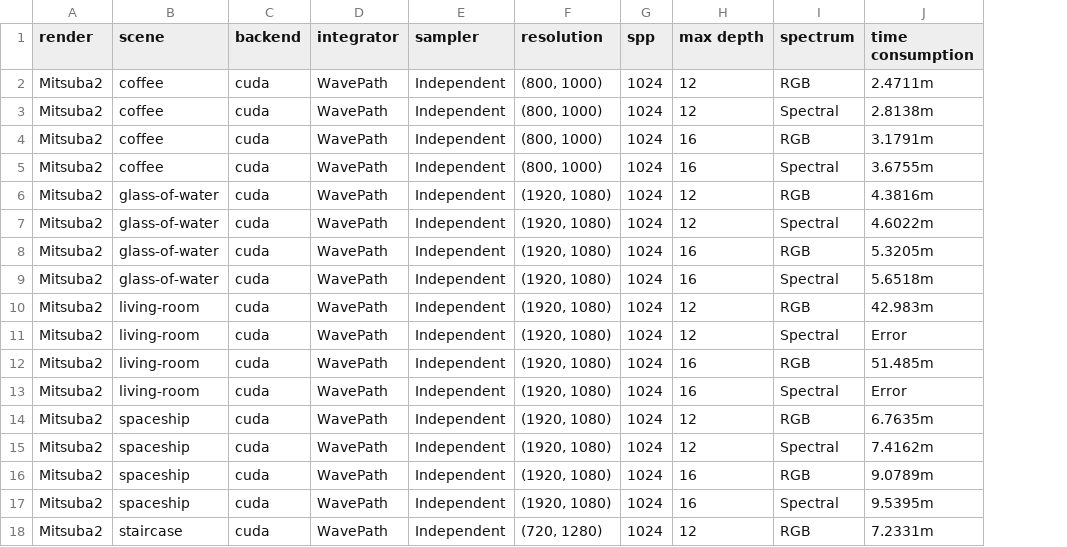
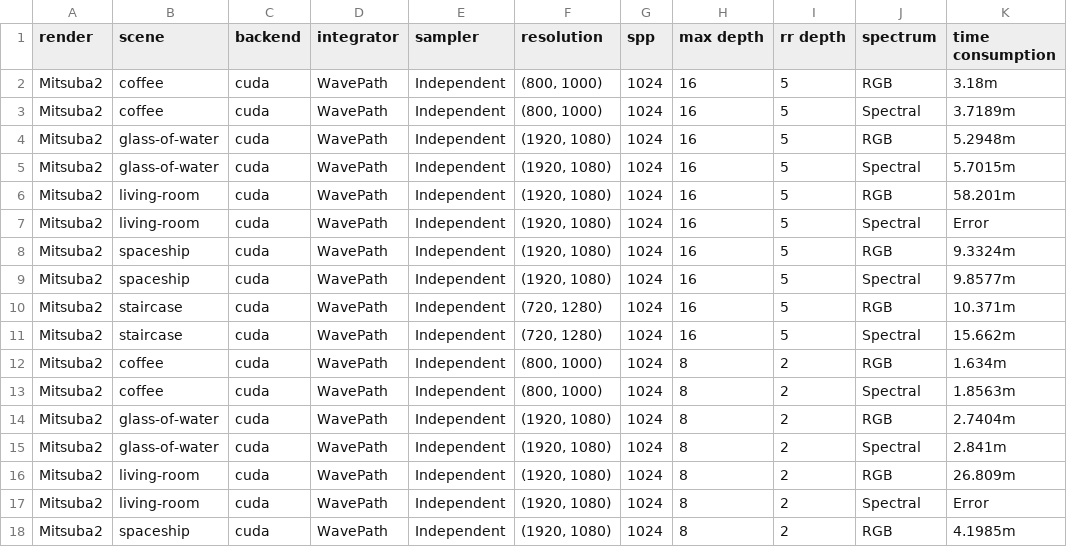
Before and after one commit to OldNew777/RenderPerformance, a CSV file: outputs/results-mitsuba2.csv, drawn as a sheet; only a part is shown; removed rows and columns are numbered as before the commit, all else as after; the diff covers the shown part only; the diff names each change by its address in the sheet, - before the commit and + after, or states it on an @@ line.

```diff
--- a/outputs/results-mitsuba2.csv
+++ b/outputs/results-mitsuba2.csv
+column I (rr depth), rows 2-11: all 5; row 14: 2
-row 2: Mitsuba2 | coffee | cuda | WavePath | Independent | (800, 1000) | 1024 | 12 | RGB | 2.4711m
-row 3: Mitsuba2 | coffee | cuda | WavePath | Independent | (800, 1000) | 1024 | 12 | Spectral | 2.8138m
-K2 (time consumption): 3.1791m
+K2 (time consumption): 3.18m
-K3 (time consumption): 3.6755m
+K3 (time consumption): 3.7189m
-row 6: Mitsuba2 | glass-of-water | cuda | WavePath | Independent | (1920, 1080) | 1024 | 12 | RGB | 4.3816m
-row 7: Mitsuba2 | glass-of-water | cuda | WavePath | Independent | (1920, 1080) | 1024 | 12 | Spectral | 4.6022m
-K4 (time consumption): 5.3205m
+K4 (time consumption): 5.2948m
-K5 (time consumption): 5.6518m
+K5 (time consumption): 5.7015m
-row 10: Mitsuba2 | living-room | cuda | WavePath | Independent | (1920, 1080) | 1024 | 12 | RGB | 42.983m
-row 11: Mitsuba2 | living-room | cuda | WavePath | Independent | (1920, 1080) | 1024 | 12 | Spectral | Error
-K6 (time consumption): 51.485m
+K6 (time consumption): 58.201m
-H8:H9 (max depth): 12
+H8:H9 (max depth): 16
-K8 (time consumption): 6.7635m
+K8 (time consumption): 9.3324m
-K9 (time consumption): 7.4162m
+K9 (time consumption): 9.8577m
-B10:B11 (scene): spaceship
+B10:B11 (scene): staircase
-F10:F11 (resolution): (1920, 1080)
+F10:F11 (resolution): (720, 1280)
-K10 (time consumption): 9.0789m
+K10 (time consumption): 10.371m
-K11 (time consumption): 9.5395m
+K11 (time consumption): 15.662m
+row 12: Mitsuba2 | coffee | cuda | WavePath | Independent | (800, 1000) | 1024 | 8 | 2 | RGB | 1.634m
+row 13: Mitsuba2 | coffee | cuda | WavePath | Independent | (800, 1000) | 1024 | 8 | 2 | Spectral | 1.8563m
-B14 (scene): staircase
+B14 (scene): glass-of-water
-F14 (resolution): (720, 1280)
+F14 (resolution): (1920, 1080)
-H14 (max depth): 12
+H14 (max depth): 8
-K14 (time consumption): 7.2331m
+K14 (time consumption): 2.7404m
+row 15: Mitsuba2 | glass-of-water | cuda | WavePath | Independent | (1920, 1080) | 1024 | 8 | 2 | Spectral | 2.841m
+row 16: Mitsuba2 | living-room | cuda | WavePath | Independent | (1920, 1080) | 1024 | 8 | 2 | RGB | 26.809m
+row 17: Mitsuba2 | living-room | cuda | WavePath | Independent | (1920, 1080) | 1024 | 8 | 2 | Spectral | Error
+row 18: Mitsuba2 | spaceship | cuda | WavePath | Independent | (1920, 1080) | 1024 | 8 | 2 | RGB | 4.1985m
```
Also changed, not shown: 8 edited cells elsewhere in this file, outputs/results-LuisaRender.csv, outputs/results-PBRT.csv, 4 other files.
